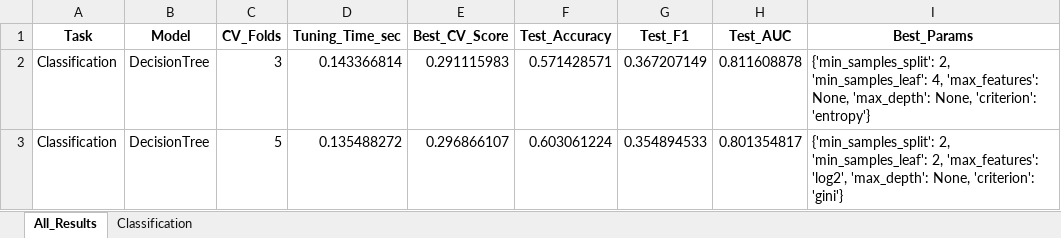
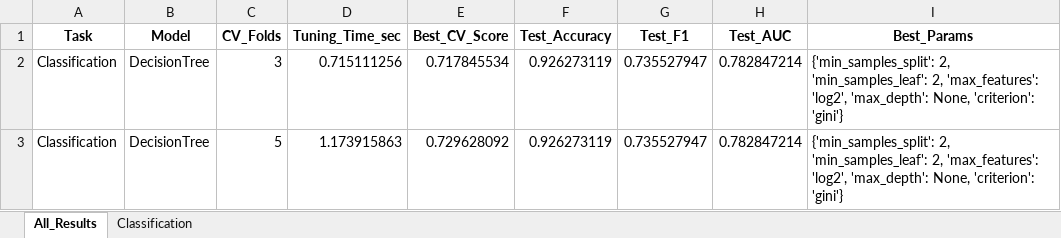
Before and after one commit to ayezza/ML_CV, an Excel workbook: output/reports/cv_experiment_DecisionTree_kmeans_classification.xlsx, sheet All_Results, drawn as a sheet; values as stored, in another font and other column widths than the file's, no borders; the diff names each change by its address in the sheet, - before the commit and + after, or states it on an @@ line.

```diff
--- a/output/reports/cv_experiment_DecisionTree_kmeans_classification.xlsx (sheet All_Results)
+++ b/output/reports/cv_experiment_DecisionTree_kmeans_classification.xlsx (sheet All_Results)
-D2 (Tuning_Time_sec): 0.143366814
+D2 (Tuning_Time_sec): 0.715111256
-E2 (Best_CV_Score): 0.291115983
+E2 (Best_CV_Score): 0.717845534
-F2 (Test_Accuracy): 0.571428571
+F2 (Test_Accuracy): 0.926273119
-G2 (Test_F1): 0.367207149
+G2 (Test_F1): 0.735527947
-H2 (Test_AUC): 0.811608878
+H2 (Test_AUC): 0.782847214
-I2 (Best_Params): …2, 'min_samples_leaf': 4, 'max_features': None, 'max_depth': None, 'criterion': 'entropy'}
+I2 (Best_Params): …2, 'min_samples_leaf': 2, 'max_features': 'log2', 'max_depth': None, 'criterion': 'gini'}
-D3 (Tuning_Time_sec): 0.135488272
+D3 (Tuning_Time_sec): 1.173915863
-E3 (Best_CV_Score): 0.296866107
+E3 (Best_CV_Score): 0.729628092
-F3 (Test_Accuracy): 0.603061224
+F3 (Test_Accuracy): 0.926273119
-G3 (Test_F1): 0.354894533
+G3 (Test_F1): 0.735527947
-H3 (Test_AUC): 0.801354817
+H3 (Test_AUC): 0.782847214
```
Also changed, not shown: sheet Classification, output/reports/cv_experiment_DecisionTree_kmeans_regression.xlsx, output/reports/cv_experiment_KNN_kmeans_regression.xlsx, 51 other files.
